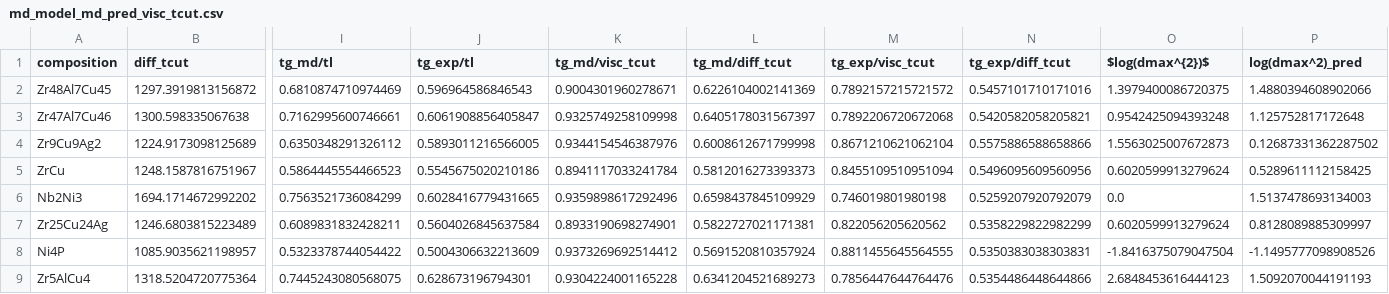
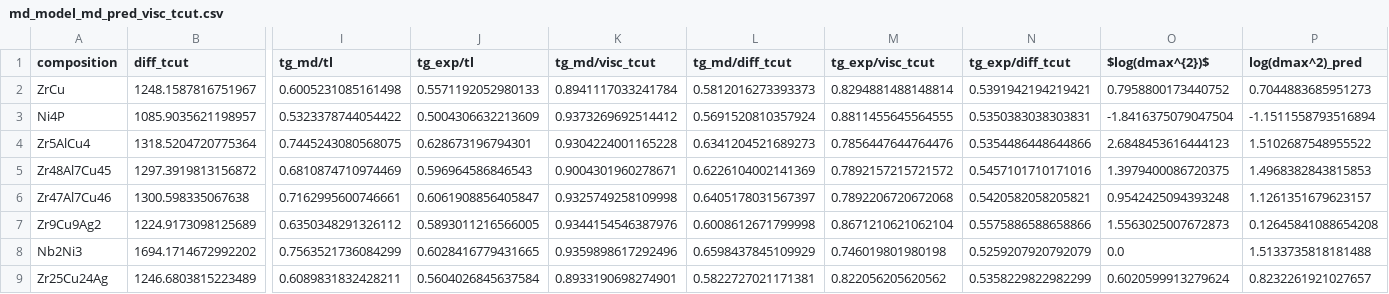
Before and after one commit to leschultz/ml_tstar_tg_tl, a CSV file: ml/visc_diff/data/md_model_md_pred_visc_tcut.csv, drawn as a sheet; only a part is shown, gaps mark what is left out; removed rows and columns are numbered as before the commit, all else as after; rows hold the shown columns only; the diff names each change by its address in the sheet, - before the commit and + after, or states it on an @@ line.

```diff
--- a/ml/visc_diff/data/md_model_md_pred_visc_tcut.csv
+++ b/ml/visc_diff/data/md_model_md_pred_visc_tcut.csv
+row 2: ZrCu | 1248.1587816751967 | 0.6005231085161498 | 0.5571192052980133 | 0.8941117033241784 | 0.5812016273393373 | 0.8294881488148814 | 0.5391942194219421 | 0.7958800173440752 | 0.7044883685951273
+row 3: Ni4P | 1085.9035621198957 | 0.5323378744054422 | 0.5004306632213609 | 0.9373269692514412 | 0.5691520810357924 | 0.8811455645564555 | 0.5350383038303831 | -1.8416375079047504 | -1.1511558793516894
+row 4: Zr5AlCu4 | 1318.5204720775364 | 0.7445243080568075 | 0.628673196794301 | 0.9304224001165228 | 0.6341204521689273 | 0.7856447644764476 | 0.5354486448644866 | 2.6848453616444123 | 1.5102687548955522
-P5 (log(dmax^2)_pred): 1.4880394608902066
+P5 (log(dmax^2)_pred): 1.4968382843815853
-P6 (log(dmax^2)_pred): 1.125752817172648
+P6 (log(dmax^2)_pred): 1.1261351679623157
-P7 (log(dmax^2)_pred): 0.12687331362287502
+P7 (log(dmax^2)_pred): 0.12645841088654208
-row 5: ZrCu | 1248.1587816751967 | 0.5864445554466523 | 0.5545675020210186 | 0.8941117033241784 | 0.5812016273393373 | 0.8455109510951094 | 0.5496095609560956 | 0.6020599913279624 | 0.5289611112158425
-P8 (log(dmax^2)_pred): 1.5137478693134003
+P8 (log(dmax^2)_pred): 1.5133735818181488
-P9 (log(dmax^2)_pred): 0.8128089885309997
+P9 (log(dmax^2)_pred): 0.8232261921027657
-row 8: Ni4P | 1085.9035621198957 | 0.5323378744054422 | 0.5004306632213609 | 0.9373269692514412 | 0.5691520810357924 | 0.8811455645564555 | 0.5350383038303831 | -1.8416375079047504 | -1.1495777098908526
-row 9: Zr5AlCu4 | 1318.5204720775364 | 0.7445243080568075 | 0.628673196794301 | 0.9304224001165228 | 0.6341204521689273 | 0.7856447644764476 | 0.5354486448644866 | 2.6848453616444123 | 1.5092070044191193
```
Also changed, not shown: ml/visc_diff/data/md_model_md_pred_diff_tcut.csv, 24 other files.
